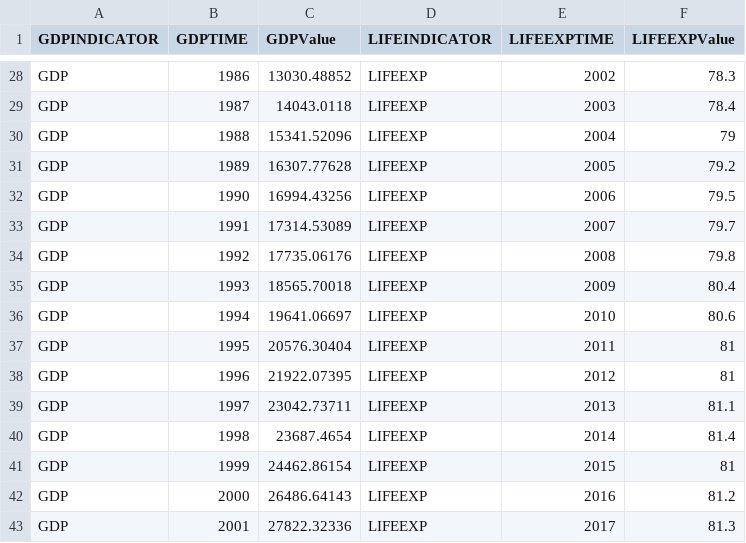
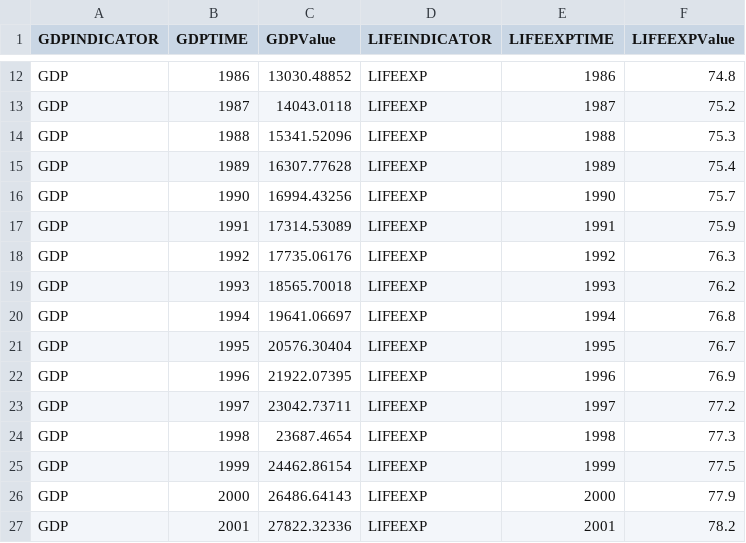
Before and after one commit to lanibrown/lanibrown.github.io, a CSV file: correlationdata.csv, drawn as a sheet; only a part is shown, gaps mark what is left out; addresses are those after the commit; the diff covers the shown part only; the diff names each change by its address in the sheet, - before the commit and + after, or states it on an @@ line.

Commit message:
Add files via upload

```diff
--- a/correlationdata.csv
+++ b/correlationdata.csv
-E12 (LIFEEXPTIME): 2002
+E12 (LIFEEXPTIME): 1986
-F12 (LIFEEXPValue): 78.3
+F12 (LIFEEXPValue): 74.8
-E13 (LIFEEXPTIME): 2003
+E13 (LIFEEXPTIME): 1987
-F13 (LIFEEXPValue): 78.4
+F13 (LIFEEXPValue): 75.2
-E14 (LIFEEXPTIME): 2004
+E14 (LIFEEXPTIME): 1988
-F14 (LIFEEXPValue): 79
+F14 (LIFEEXPValue): 75.3
-E15 (LIFEEXPTIME): 2005
+E15 (LIFEEXPTIME): 1989
-F15 (LIFEEXPValue): 79.2
+F15 (LIFEEXPValue): 75.4
-E16 (LIFEEXPTIME): 2006
+E16 (LIFEEXPTIME): 1990
-F16 (LIFEEXPValue): 79.5
+F16 (LIFEEXPValue): 75.7
-E17 (LIFEEXPTIME): 2007
+E17 (LIFEEXPTIME): 1991
-F17 (LIFEEXPValue): 79.7
+F17 (LIFEEXPValue): 75.9
-E18 (LIFEEXPTIME): 2008
+E18 (LIFEEXPTIME): 1992
-F18 (LIFEEXPValue): 79.8
+F18 (LIFEEXPValue): 76.3
-E19 (LIFEEXPTIME): 2009
+E19 (LIFEEXPTIME): 1993
-F19 (LIFEEXPValue): 80.4
+F19 (LIFEEXPValue): 76.2
-E20 (LIFEEXPTIME): 2010
+E20 (LIFEEXPTIME): 1994
-F20 (LIFEEXPValue): 80.6
+F20 (LIFEEXPValue): 76.8
-E21 (LIFEEXPTIME): 2011
+E21 (LIFEEXPTIME): 1995
-F21 (LIFEEXPValue): 81
+F21 (LIFEEXPValue): 76.7
-E22 (LIFEEXPTIME): 2012
+E22 (LIFEEXPTIME): 1996
-F22 (LIFEEXPValue): 81
+F22 (LIFEEXPValue): 76.9
-E23 (LIFEEXPTIME): 2013
+E23 (LIFEEXPTIME): 1997
-F23 (LIFEEXPValue): 81.1
+F23 (LIFEEXPValue): 77.2
-E24 (LIFEEXPTIME): 2014
+E24 (LIFEEXPTIME): 1998
-F24 (LIFEEXPValue): 81.4
+F24 (LIFEEXPValue): 77.3
-E25 (LIFEEXPTIME): 2015
+E25 (LIFEEXPTIME): 1999
-F25 (LIFEEXPValue): 81
+F25 (LIFEEXPValue): 77.5
-E26 (LIFEEXPTIME): 2016
+E26 (LIFEEXPTIME): 2000
-F26 (LIFEEXPValue): 81.2
+F26 (LIFEEXPValue): 77.9
-E27 (LIFEEXPTIME): 2017
+E27 (LIFEEXPTIME): 2001
-F27 (LIFEEXPValue): 81.3
+F27 (LIFEEXPValue): 78.2
```
Also changed, not shown: 16 removed rows and 70 edited cells elsewhere in this file.
